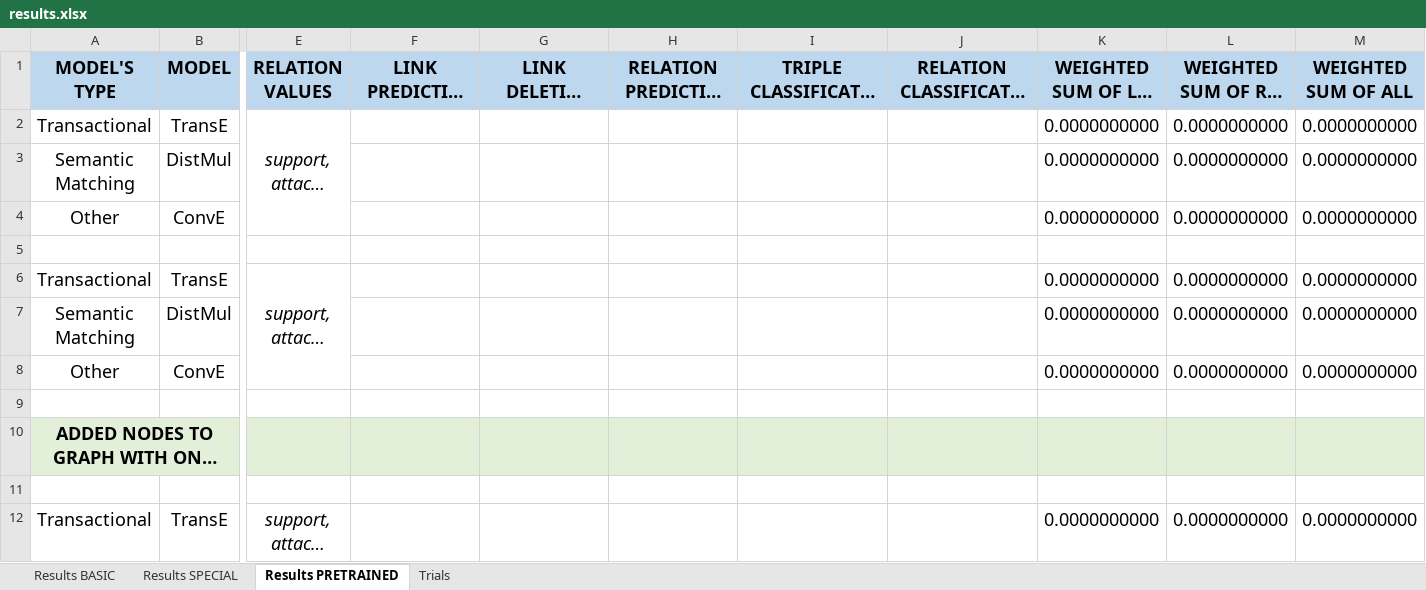
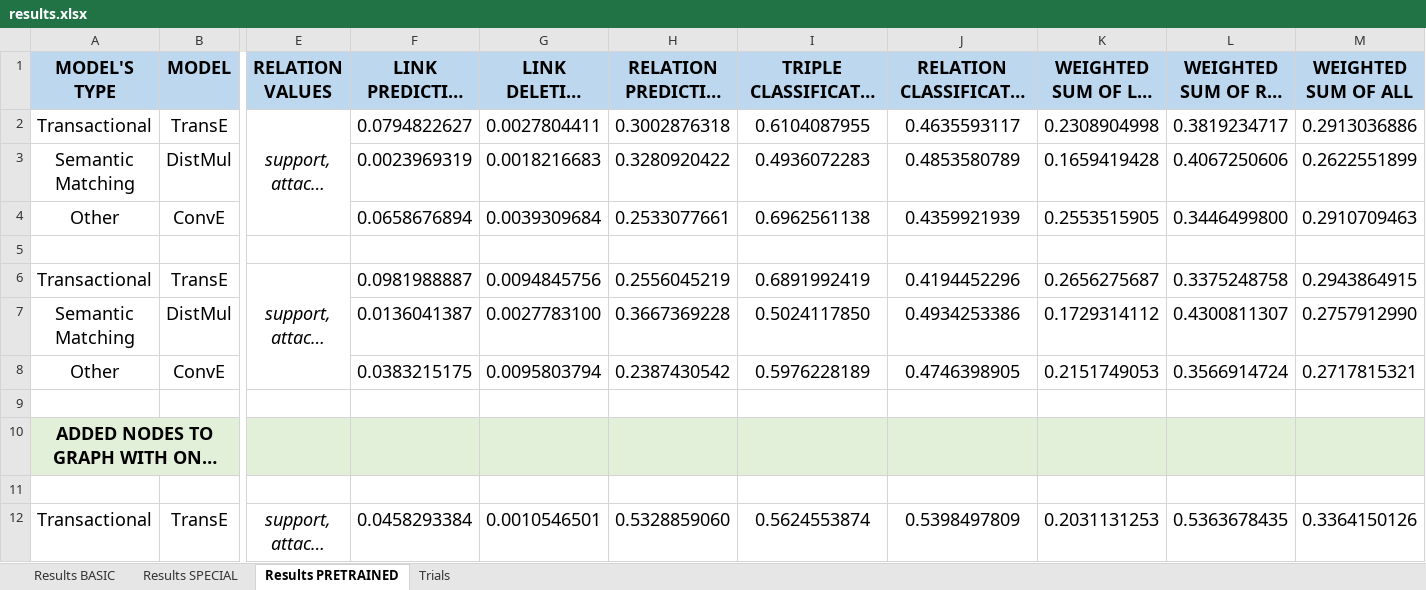
Before and after one commit to deborahdore/political-debates-graph-analysis, an Excel workbook: benchmarking/results/results.xlsx, sheet Results PRETRAINED, drawn as a sheet; only a part is shown, gaps mark what is left out; long unchanged cells end in …; values as stored, in another font and other column widths than the file's, no borders; removed rows and columns are numbered as before the commit, all else as after; rows hold the shown columns only; the diff covers the shown part only; the diff names each change by its address in the sheet, - before the commit and + after, or states it on an @@ line.

Commit message:
updated results

```diff
--- a/benchmarking/results/results.xlsx (sheet Results PRETRAINED)
+++ b/benchmarking/results/results.xlsx (sheet Results PRETRAINED)
-F2 (LINK PREDICTION HITS@10): (empty)
+F2 (LINK PREDICTION HITS@10): 0.0794822627
-G2 (LINK DELETION HITS@10): (empty)
+G2 (LINK DELETION HITS@10): 0.0027804411
-H2 (RELATION PREDICTION HITS@1): (empty)
+H2 (RELATION PREDICTION HITS@1): 0.3002876318
-I2 (TRIPLE CLASSIFICATION F1-MACRO): (empty)
+I2 (TRIPLE CLASSIFICATION F1-MACRO): 0.6104087955
-J2 (RELATION CLASSIFICATION F1-MACRO): (empty)
+J2 (RELATION CLASSIFICATION F1-MACRO): 0.4635593117
-K2 (WEIGHTED SUM OF LP, LP AND TC): 0.0000000000
+K2 (WEIGHTED SUM OF LP, LP AND TC): 0.2308904998
-L2 (WEIGHTED SUM OF RP, RC): 0.0000000000
+L2 (WEIGHTED SUM OF RP, RC): 0.3819234717
-M2 (WEIGHTED SUM OF ALL): 0.0000000000
+M2 (WEIGHTED SUM OF ALL): 0.2913036886
-row 3: Semantic Matching | DistMul |  |  |  |  |  |  | 0.0000000000 | 0.0000000000 | 0.0000000000
-row 4: Other | ConvE |  |  |  |  |  |  | 0.0000000000 | 0.0000000000 | 0.0000000000
+row 3: Semantic Matching | DistMul |  | 0.0023969319 | 0.0018216683 | 0.3280920422 | 0.4936072283 | 0.4853580789 | 0.1659419428 | 0.4067250606 | 0.2622551899
+row 4: Other | ConvE |  | 0.0658676894 | 0.0039309684 | 0.2533077661 | 0.6962561138 | 0.4359921939 | 0.2553515905 | 0.3446499800 | 0.2910709463
-F6 (LINK PREDICTION HITS@10): (empty)
+F6 (LINK PREDICTION HITS@10): 0.0981988887
-G6 (LINK DELETION HITS@10): (empty)
+G6 (LINK DELETION HITS@10): 0.0094845756
-H6 (RELATION PREDICTION HITS@1): (empty)
+H6 (RELATION PREDICTION HITS@1): 0.2556045219
-I6 (TRIPLE CLASSIFICATION F1-MACRO): (empty)
+I6 (TRIPLE CLASSIFICATION F1-MACRO): 0.6891992419
-J6 (RELATION CLASSIFICATION F1-MACRO): (empty)
+J6 (RELATION CLASSIFICATION F1-MACRO): 0.4194452296
-K6 (WEIGHTED SUM OF LP, LP AND TC): 0.0000000000
+K6 (WEIGHTED SUM OF LP, LP AND TC): 0.2656275687
-L6 (WEIGHTED SUM OF RP, RC): 0.0000000000
+L6 (WEIGHTED SUM OF RP, RC): 0.3375248758
-M6 (WEIGHTED SUM OF ALL): 0.0000000000
+M6 (WEIGHTED SUM OF ALL): 0.2943864915
-row 7: Semantic Matching | DistMul |  |  |  |  |  |  | 0.0000000000 | 0.0000000000 | 0.0000000000
-row 8: Other | ConvE |  |  |  |  |  |  | 0.0000000000 | 0.0000000000 | 0.0000000000
+row 7: Semantic Matching | DistMul |  | 0.0136041387 | 0.0027783100 | 0.3667369228 | 0.5024117850 | 0.4934253386 | 0.1729314112 | 0.4300811307 | 0.2757912990
+row 8: Other | ConvE |  | 0.0383215175 | 0.0095803794 | 0.2387430542 | 0.5976228189 | 0.4746398905 | 0.2151749053 | 0.3566914724 | 0.2717815321
-F12 (LINK PREDICTION HITS@10): (empty)
+F12 (LINK PREDICTION HITS@10): 0.0458293384
-G12 (LINK DELETION HITS@10): (empty)
+G12 (LINK DELETION HITS@10): 0.0010546501
-H12 (RELATION PREDICTION HITS@1): (empty)
+H12 (RELATION PREDICTION HITS@1): 0.5328859060
-I12 (TRIPLE CLASSIFICATION F1-MACRO): (empty)
+I12 (TRIPLE CLASSIFICATION F1-MACRO): 0.5624553874
-J12 (RELATION CLASSIFICATION F1-MACRO): (empty)
+J12 (RELATION CLASSIFICATION F1-MACRO): 0.5398497809
-K12 (WEIGHTED SUM OF LP, LP AND TC): 0.0000000000
+K12 (WEIGHTED SUM OF LP, LP AND TC): 0.2031131253
-L12 (WEIGHTED SUM OF RP, RC): 0.0000000000
+L12 (WEIGHTED SUM OF RP, RC): 0.5363678435
-M12 (WEIGHTED SUM OF ALL): 0.0000000000
+M12 (WEIGHTED SUM OF ALL): 0.3364150126
```
Also changed, not shown: 22 added rows, 22 removed rows, 78 edited cells and cell formats elsewhere in this sheet, sheet Trials, sheet Results BASIC, 43 other files.
